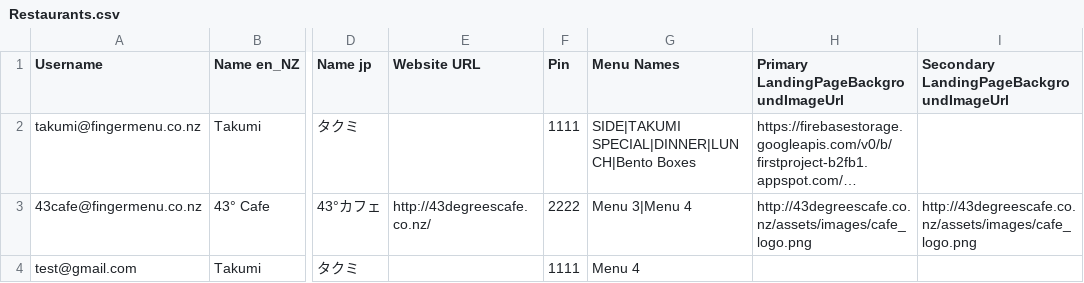
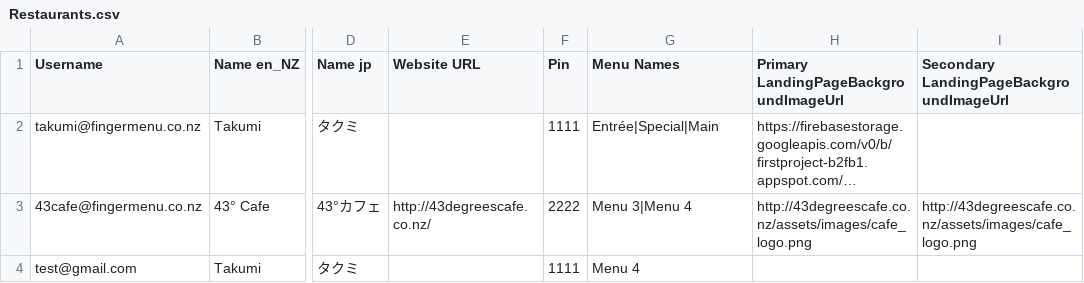
Before and after one commit to fingermenu/finger-menu-helper-tools, a CSV file: data/Restaurants.csv, drawn as a sheet; only a part is shown, gaps mark what is left out; long unchanged cells end in …; the diff names each change by its address in the sheet, - before the commit and + after, or states it on an @@ line.

```diff
--- a/data/Restaurants.csv
+++ b/data/Restaurants.csv
-G2 (Menu Names): SIDE|TAKUMI SPECIAL|DINNER|LUNCH|Bento Boxes
+G2 (Menu Names): Entrée|Special|Main
```
